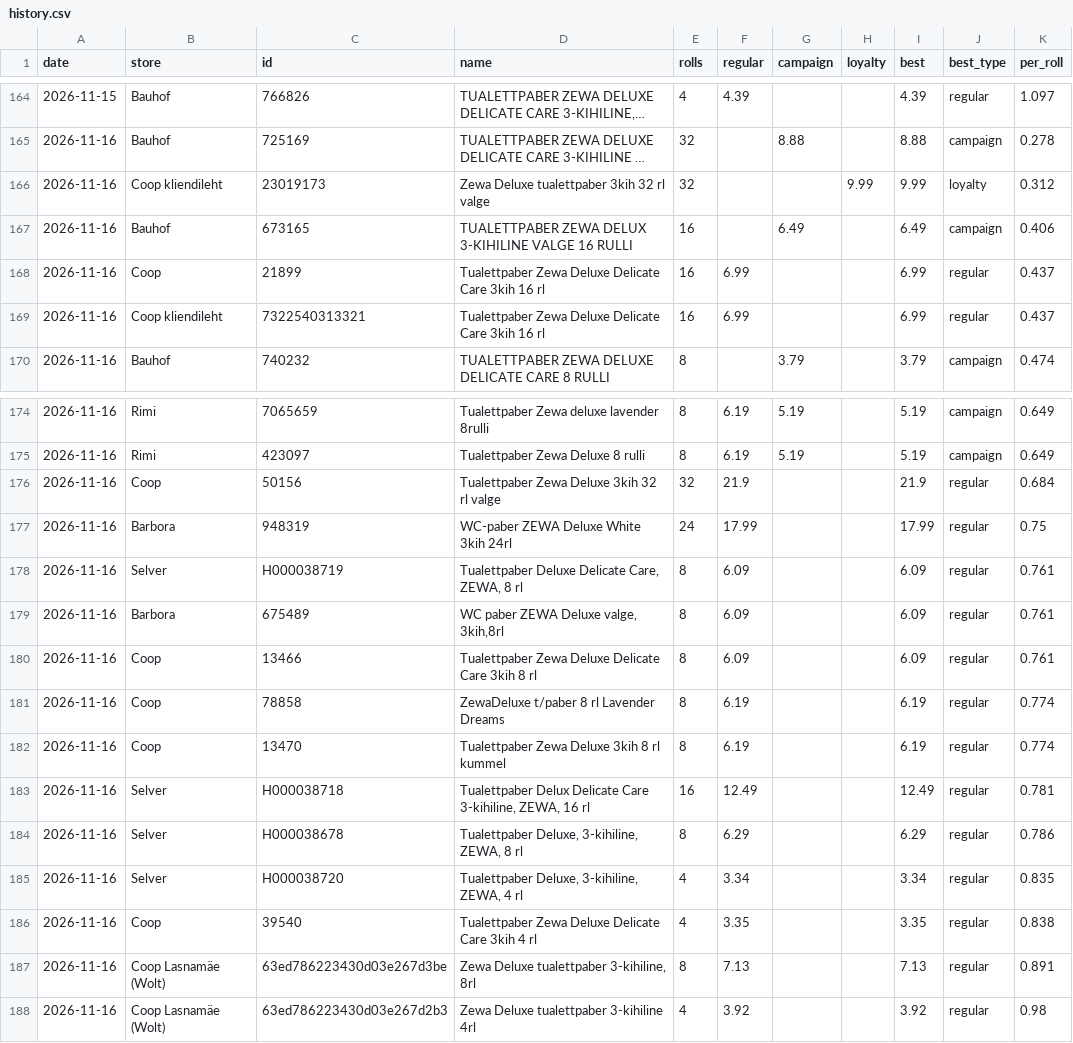
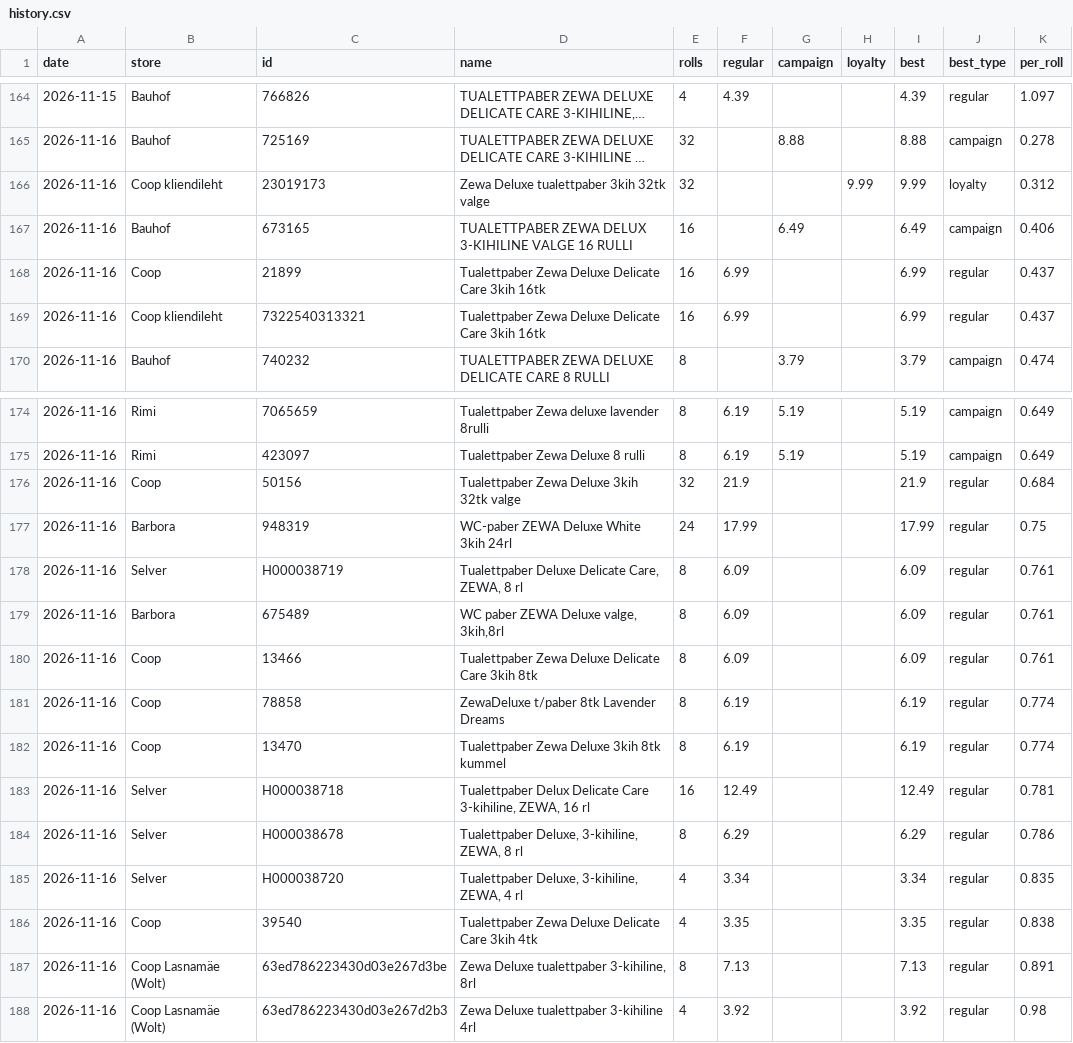
Before and after one commit to ivoarnover/zewa-tracker, a CSV file: docs/data/history.csv, drawn as a sheet; only a part is shown, gaps mark what is left out; long unchanged cells end in …; the diff names each change by its address in the sheet, - before the commit and + after, or states it on an @@ line.

```diff
--- a/docs/data/history.csv
+++ b/docs/data/history.csv
-D166 (name): Zewa Deluxe tualettpaber 3kih 32 rl valge
+D166 (name): Zewa Deluxe tualettpaber 3kih 32tk valge
-D168:D169 (name): …Care 3kih 16 rl
+D168:D169 (name): …Care 3kih 16tk
-D176 (name): Tualettpaber Zewa Deluxe 3kih 32 rl valge
+D176 (name): Tualettpaber Zewa Deluxe 3kih 32tk valge
-D180 (name): …Care 3kih 8 rl
+D180 (name): …Care 3kih 8tk
-D181 (name): ZewaDeluxe t/paber 8 rl Lavender Dreams
+D181 (name): ZewaDeluxe t/paber 8tk Lavender Dreams
-D182 (name): Tualettpaber Zewa Deluxe 3kih 8 rl kummel
+D182 (name): Tualettpaber Zewa Deluxe 3kih 8tk kummel
-D186 (name): …Care 3kih 4 rl
+D186 (name): …Care 3kih 4tk
```
Also changed, not shown: 3 other files.
